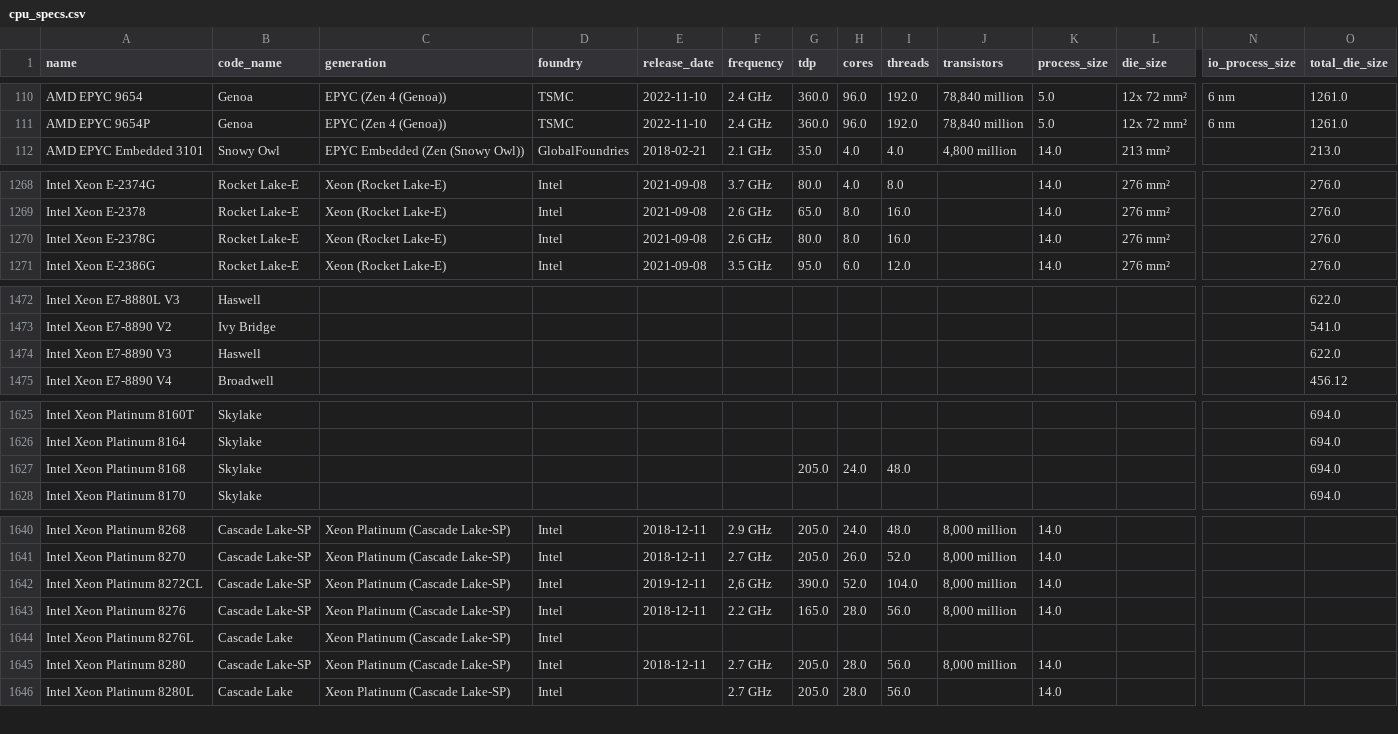
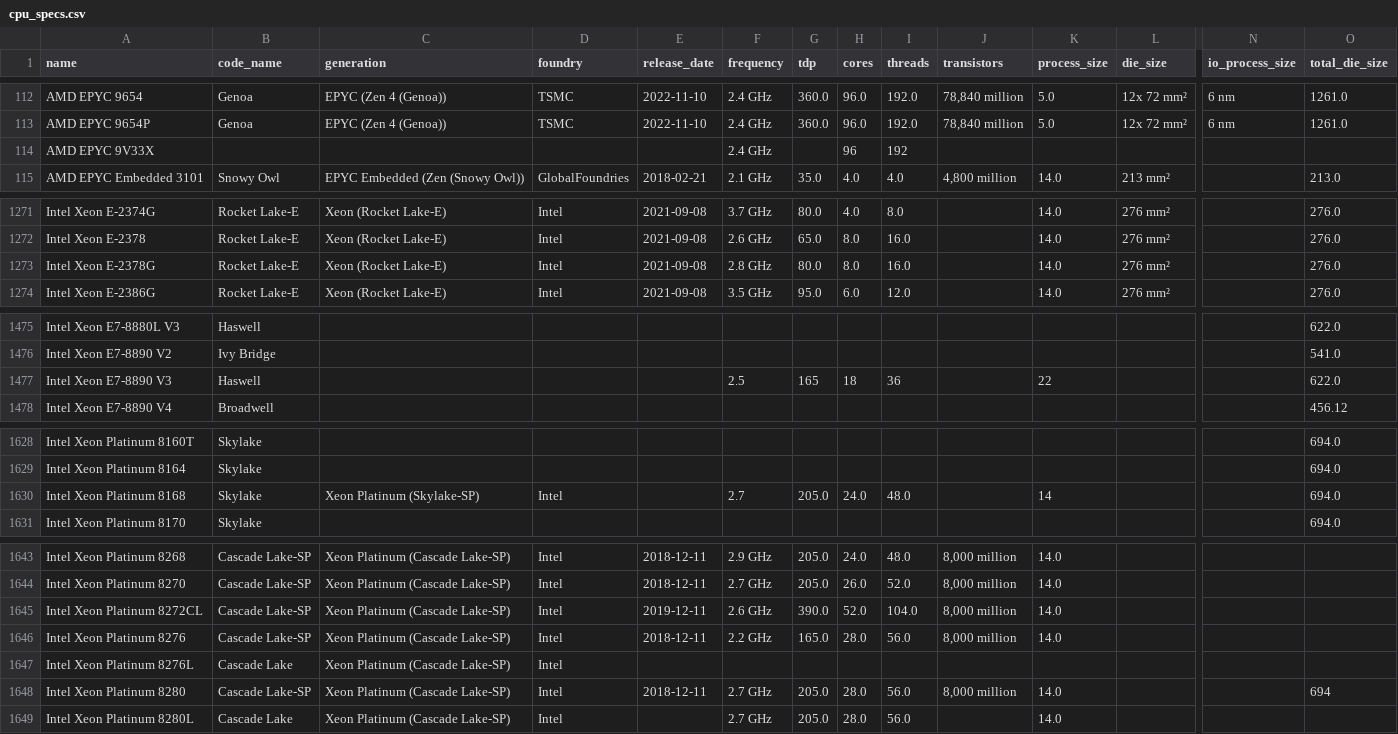
Before and after one commit to ju3ouz4n/boaviztapi, a CSV file: boaviztapi/data/crowdsourcing/cpu_specs.csv, drawn as a sheet; only a part is shown, gaps mark what is left out; addresses are those after the commit; rows hold the shown columns only; the diff covers the shown part only; the diff names each change by its address in the sheet, - before the commit and + after, or states it on an @@ line.

```diff
--- a/boaviztapi/data/crowdsourcing/cpu_specs.csv
+++ b/boaviztapi/data/crowdsourcing/cpu_specs.csv
+row 114: AMD EPYC 9V33X |  |  |  |  | 2.4 GHz |  | 96 | 192
-F1273 (frequency): 2.6 GHz
+F1273 (frequency): 2.8 GHz
-F1477 (frequency): (empty)
+F1477 (frequency): 2.5
-G1477 (tdp): (empty)
+G1477 (tdp): 165
-H1477 (cores): (empty)
+H1477 (cores): 18
-I1477 (threads): (empty)
+I1477 (threads): 36
-K1477 (process_size): (empty)
+K1477 (process_size): 22
-C1630 (generation): (empty)
+C1630 (generation): Xeon Platinum (Skylake-SP)
-D1630 (foundry): (empty)
+D1630 (foundry): Intel
-F1630 (frequency): (empty)
+F1630 (frequency): 2.7
-K1630 (process_size): (empty)
+K1630 (process_size): 14
-F1645 (frequency): 2,6 GHz
+F1645 (frequency): 2.6 GHz
-O1648 (total_die_size): (empty)
+O1648 (total_die_size): 694
```
Also changed, not shown: 5 added rows and 15 edited cells elsewhere in this file.
